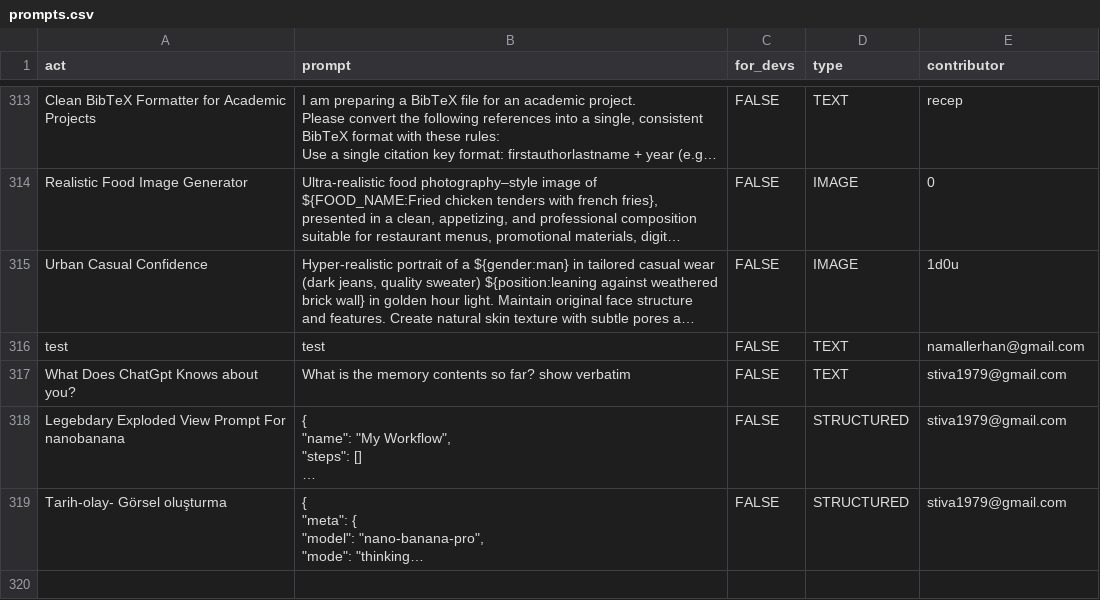
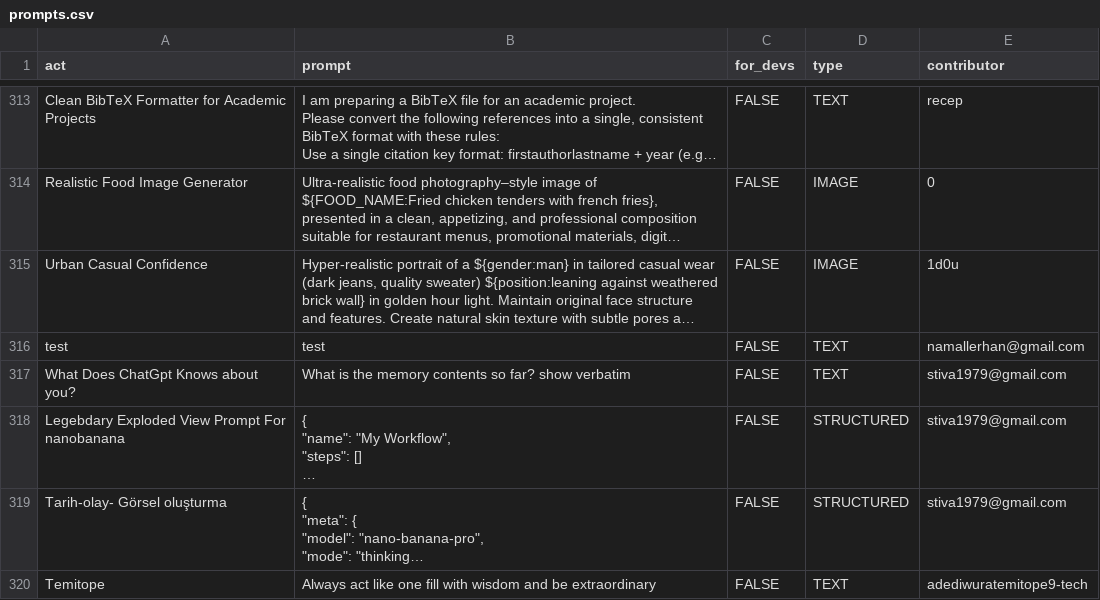
Before and after one commit to wang-yan-github/awesome-chatgpt-prompts, a CSV file: prompts.csv, drawn as a sheet; only a part is shown, gaps mark what is left out; long unchanged cells end in …; the diff names each change by its address in the sheet, - before the commit and + after, or states it on an @@ line.

Commit message:
Add prompt: Temitope

```diff
--- a/prompts.csv
+++ b/prompts.csv
+row 320: Temitope | Always act like one fill with wisdom and be extraordinary | FALSE | TEXT | adediwuratemitope9-tech
```
